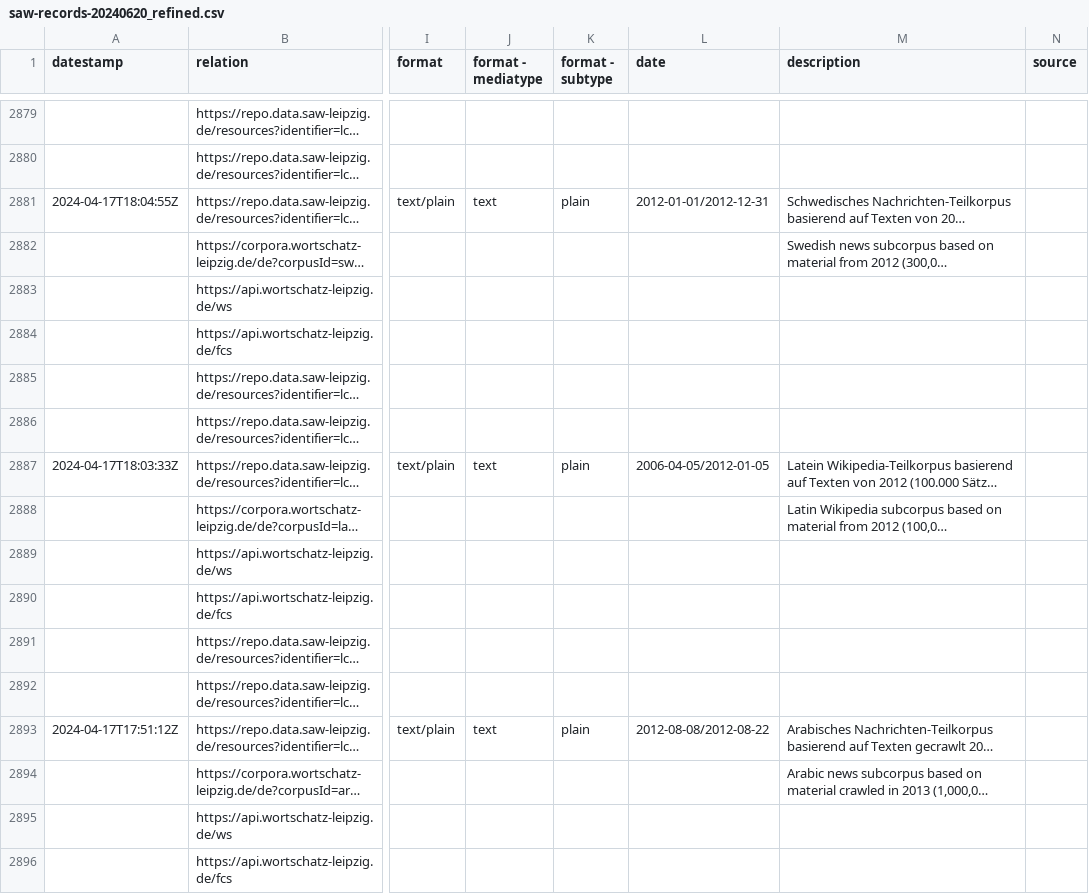
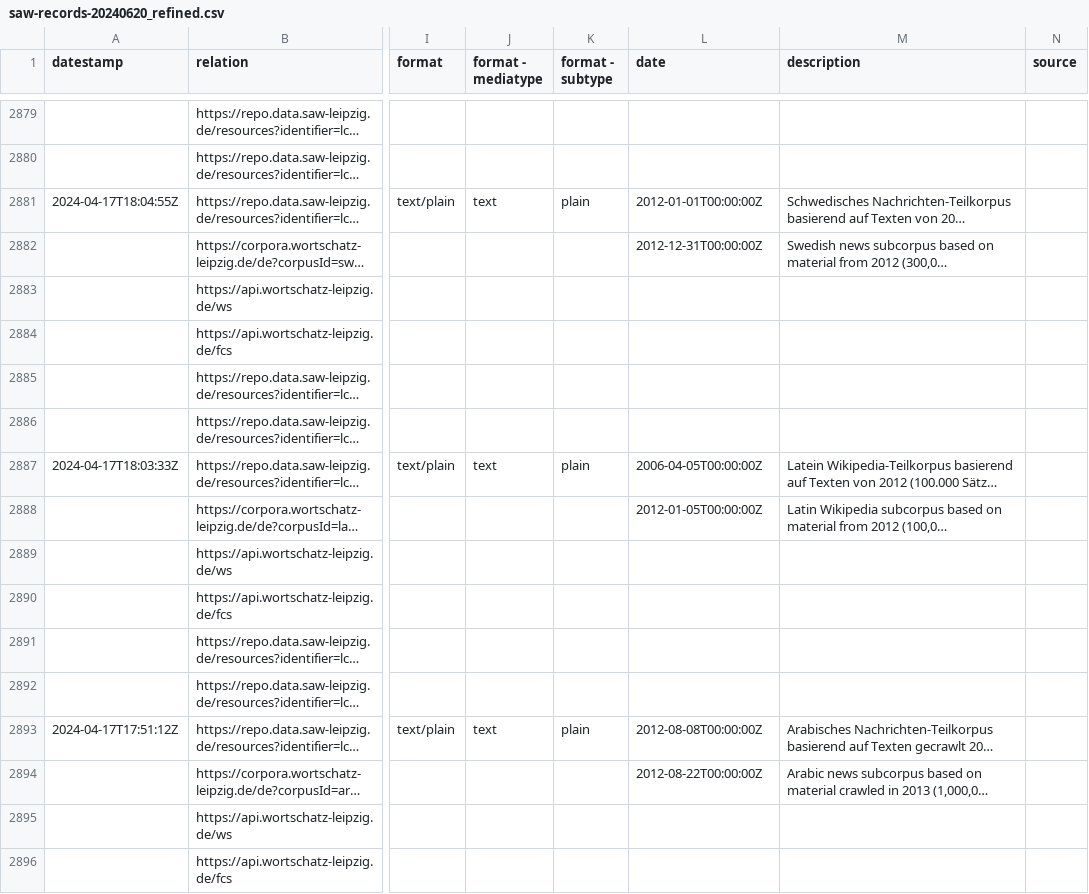
Before and after one commit to MarieMaurerDDM/research_data_repositories, a CSV file: data/refined/clarin/saw/saw-records-20240620_refined.csv, drawn as a sheet; only a part is shown, gaps mark what is left out; long unchanged cells end in …; the diff covers the shown part only; the diff names each change by its address in the sheet, - before the commit and + after, or states it on an @@ line.

Commit message:
Refactor bbaw/bbaw-records-20240620_refined.csv

```diff
--- a/data/refined/clarin/saw/saw-records-20240620_refined.csv
+++ b/data/refined/clarin/saw/saw-records-20240620_refined.csv
-L2881 (date): 2012-01-01/2012-12-31
+L2881 (date): 2012-01-01T00:00:00Z
-L2882 (date): (empty)
+L2882 (date): 2012-12-31T00:00:00Z
-L2887 (date): 2006-04-05/2012-01-05
+L2887 (date): 2006-04-05T00:00:00Z
-L2888 (date): (empty)
+L2888 (date): 2012-01-05T00:00:00Z
-L2893 (date): 2012-08-08/2012-08-22
+L2893 (date): 2012-08-08T00:00:00Z
-L2894 (date): (empty)
+L2894 (date): 2012-08-22T00:00:00Z
```
Also changed, not shown: 3 added rows and 177 edited cells elsewhere in this file, data/refined/clarin/uds/uds-records-20240620_refined.csv, 7 other files.
